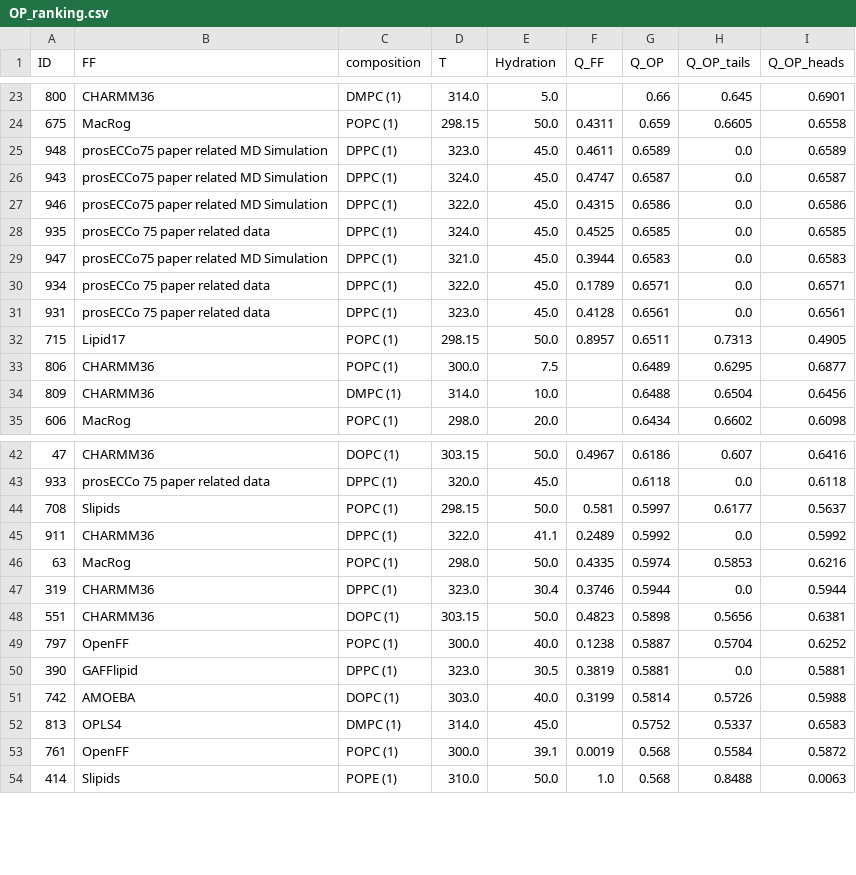
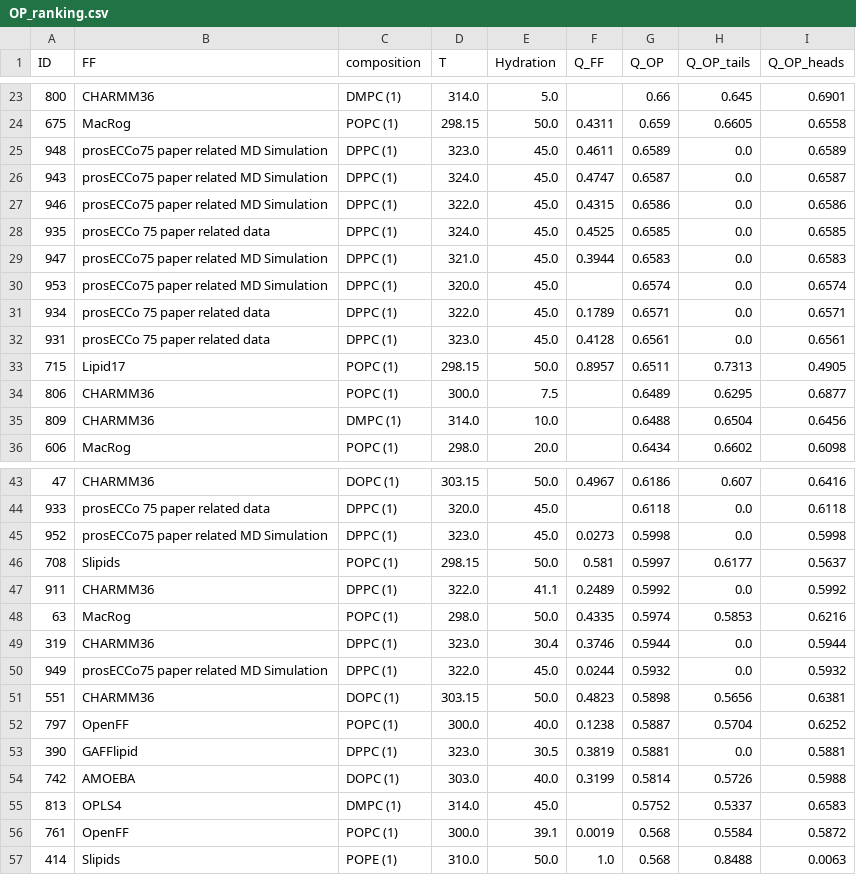
Before and after one commit to comcon1/BilayerData, a CSV file: Ranking/OP_ranking.csv, drawn as a sheet; only a part is shown, gaps mark what is left out.

```diff
--- a/Ranking/OP_ranking.csv
+++ b/Ranking/OP_ranking.csv
@@ -29,2 +29,3 @@ ID,FF,composition,T,Hydration,Q_FF,Q_OP,Q_OP_tails,Q_OP_heads
 947,prosECCo75 paper related MD Simulation,DPPC (1),321.0,45.0,0.3944,0.6583,0.0,0.6583
+953,prosECCo75 paper related MD Simulation,DPPC (1),320.0,45.0,,0.6574,0.0,0.6574
 934,prosECCo 75 paper related data,DPPC (1),322.0,45.0,0.1789,0.6571,0.0,0.6571
@@ -43,2 +44,3 @@ ID,FF,composition,T,Hydration,Q_FF,Q_OP,Q_OP_tails,Q_OP_heads
 933,prosECCo 75 paper related data,DPPC (1),320.0,45.0,,0.6118,0.0,0.6118
+952,prosECCo75 paper related MD Simulation,DPPC (1),323.0,45.0,0.0273,0.5998,0.0,0.5998
 708,Slipids,POPC (1),298.15,50.0,0.581,0.5997,0.6177,0.5637
@@ -47,2 +49,3 @@ ID,FF,composition,T,Hydration,Q_FF,Q_OP,Q_OP_tails,Q_OP_heads
 319,CHARMM36,DPPC (1),323.0,30.4,0.3746,0.5944,0.0,0.5944
+949,prosECCo75 paper related MD Simulation,DPPC (1),322.0,45.0,0.0244,0.5932,0.0,0.5932
 551,CHARMM36,DOPC (1),303.15,50.0,0.4823,0.5898,0.5656,0.6381
```
Also changed, not shown: Ranking/DPPC_ranking.csv, Ranking/FF_ranking.csv, 17 other files.
